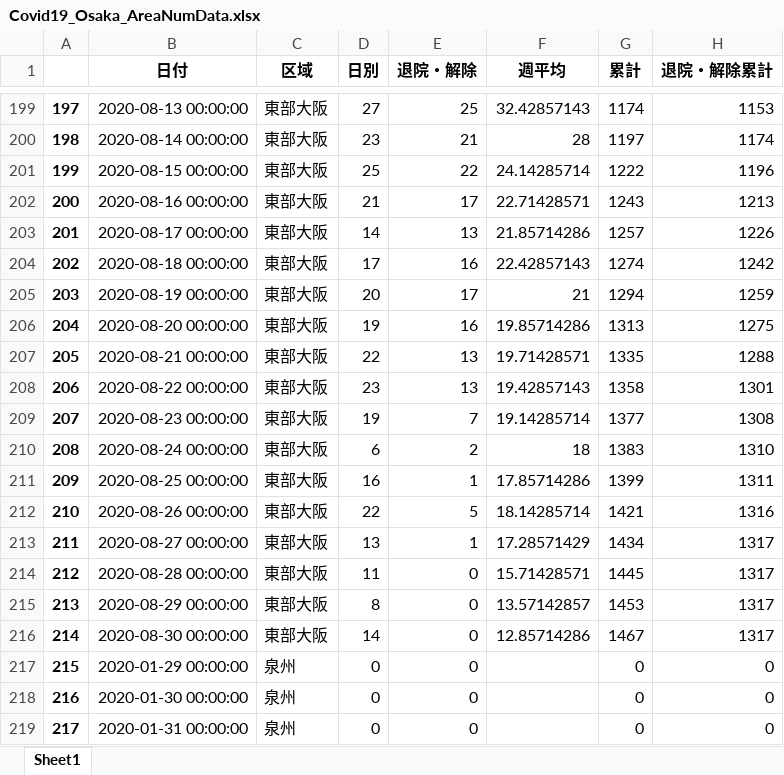
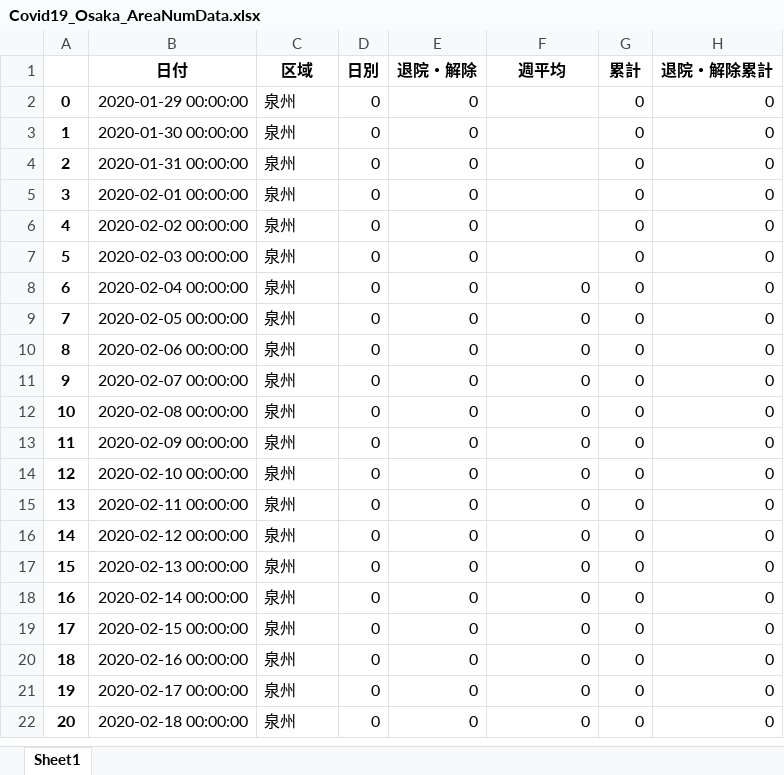
Before and after one commit to massatacker/Covid19OsakaAreaTwonHeroku, an Excel workbook: Covid19_Osaka_AreaNumData.xlsx, sheet Sheet1, drawn as a sheet; only a part is shown, gaps mark what is left out; the shorter side is filled out with more unchanged rows; values as stored, in another font and other column widths than the file's, no borders; removed rows and columns are numbered as before the commit, all else as after; the diff covers the shown part only; the diff names each change by its address in the sheet, - before the commit and + after, or states it on an @@ line.

```diff
--- a/Covid19_Osaka_AreaNumData.xlsx (sheet Sheet1)
+++ b/Covid19_Osaka_AreaNumData.xlsx (sheet Sheet1)
-row 199: 197 | 2020-08-13 00:00:00 | 東部大阪 | 27 | 25 | 32.42857143 | 1174 | 1153
-row 200: 198 | 2020-08-14 00:00:00 | 東部大阪 | 23 | 21 | 28 | 1197 | 1174
-row 201: 199 | 2020-08-15 00:00:00 | 東部大阪 | 25 | 22 | 24.14285714 | 1222 | 1196
-row 202: 200 | 2020-08-16 00:00:00 | 東部大阪 | 21 | 17 | 22.71428571 | 1243 | 1213
-row 203: 201 | 2020-08-17 00:00:00 | 東部大阪 | 14 | 13 | 21.85714286 | 1257 | 1226
-row 204: 202 | 2020-08-18 00:00:00 | 東部大阪 | 17 | 16 | 22.42857143 | 1274 | 1242
-row 205: 203 | 2020-08-19 00:00:00 | 東部大阪 | 20 | 17 | 21 | 1294 | 1259
-row 206: 204 | 2020-08-20 00:00:00 | 東部大阪 | 19 | 16 | 19.85714286 | 1313 | 1275
-row 207: 205 | 2020-08-21 00:00:00 | 東部大阪 | 22 | 13 | 19.71428571 | 1335 | 1288
-row 208: 206 | 2020-08-22 00:00:00 | 東部大阪 | 23 | 13 | 19.42857143 | 1358 | 1301
-row 209: 207 | 2020-08-23 00:00:00 | 東部大阪 | 19 | 7 | 19.14285714 | 1377 | 1308
-row 210: 208 | 2020-08-24 00:00:00 | 東部大阪 | 6 | 2 | 18 | 1383 | 1310
-row 211: 209 | 2020-08-25 00:00:00 | 東部大阪 | 16 | 1 | 17.85714286 | 1399 | 1311
-row 212: 210 | 2020-08-26 00:00:00 | 東部大阪 | 22 | 5 | 18.14285714 | 1421 | 1316
-row 213: 211 | 2020-08-27 00:00:00 | 東部大阪 | 13 | 1 | 17.28571429 | 1434 | 1317
-row 214: 212 | 2020-08-28 00:00:00 | 東部大阪 | 11 | 0 | 15.71428571 | 1445 | 1317
-row 215: 213 | 2020-08-29 00:00:00 | 東部大阪 | 8 | 0 | 13.57142857 | 1453 | 1317
-row 216: 214 | 2020-08-30 00:00:00 | 東部大阪 | 14 | 0 | 12.85714286 | 1467 | 1317
@@ column A renumbered between rows 2 and 1512 @@
```
Also changed, not shown: other rows of this sheet, Covid19_Osaka_TownNumData.xlsx.
